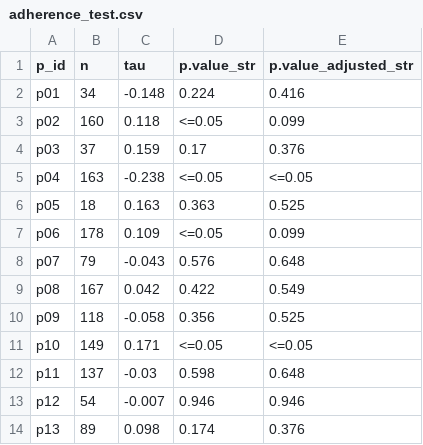
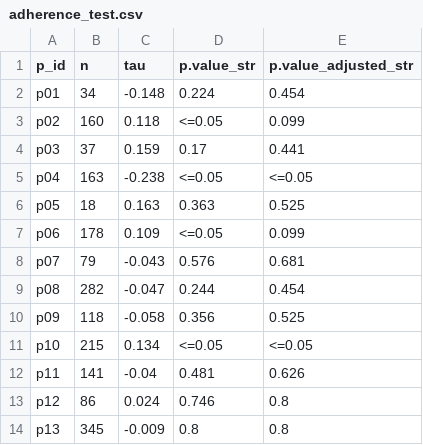
Before and after one commit to JulioV/stop, a CSV file: reports/adherence_test.csv, drawn as a sheet.

Commit message:
Update adherence Mann-Kendall test with latest app sessions

```diff
--- a/reports/adherence_test.csv
+++ b/reports/adherence_test.csv
@@ -1,5 +1,5 @@
 p_id,n,tau,p.value_str,p.value_adjusted_str
-p01,34,-0.148,0.224,0.416
+p01,34,-0.148,0.224,0.454
 p02,160,0.118,<=0.05,0.099
-p03,37,0.159,0.17,0.376
+p03,37,0.159,0.17,0.441
 p04,163,-0.238,<=0.05,<=0.05
@@ -7,8 +7,8 @@ p05,18,0.163,0.363,0.525
 p06,178,0.109,<=0.05,0.099
-p07,79,-0.043,0.576,0.648
-p08,167,0.042,0.422,0.549
+p07,79,-0.043,0.576,0.681
+p08,282,-0.047,0.244,0.454
 p09,118,-0.058,0.356,0.525
-p10,149,0.171,<=0.05,<=0.05
-p11,137,-0.03,0.598,0.648
-p12,54,-0.007,0.946,0.946
-p13,89,0.098,0.174,0.376
+p10,215,0.134,<=0.05,<=0.05
+p11,141,-0.04,0.481,0.626
+p12,86,0.024,0.746,0.8
+p13,345,-0.009,0.8,0.8
```
Also changed, not shown: 1 other file.
